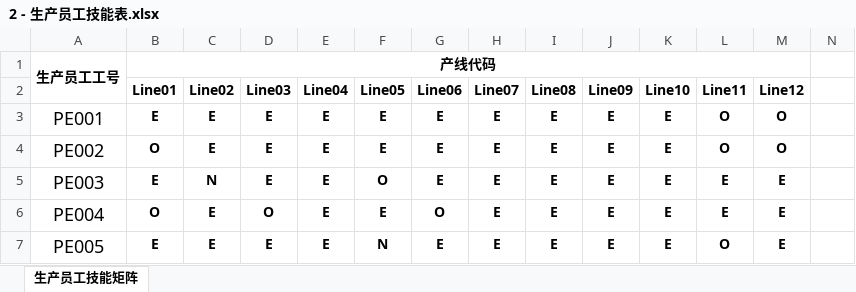
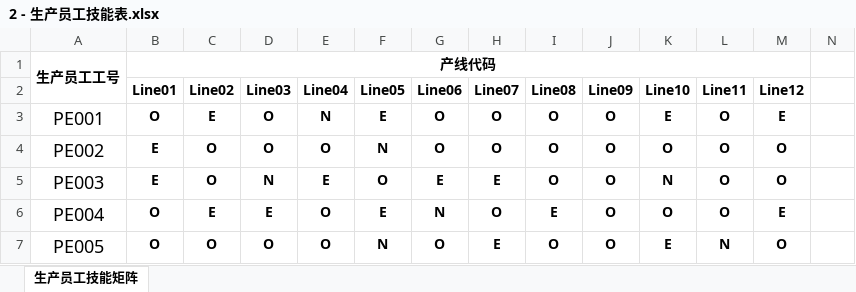
Before and after one commit to heatingma/MathorCup-2023C, an Excel workbook: data/2 - 生产员工技能表.xlsx, sheet 生产员工技能矩阵, drawn as a sheet; only a part is shown; values as stored, in another font and other column widths than the file's, no borders; conditional formats not drawn; the diff covers the shown part only; the diff names each change by its address in the sheet, - before the commit and + after, or states it on an @@ line.

Commit message:
updata ori data

```diff
--- a/data/2 - 生产员工技能表.xlsx (sheet 生产员工技能矩阵)
+++ b/data/2 - 生产员工技能表.xlsx (sheet 生产员工技能矩阵)
-B3 (Line01): E
+B3 (Line01): O
-D3:D4 (Line03): E
+D3:D4 (Line03): O
-E3 (Line04): E
+E3 (Line04): N
-G3:G4 (Line06): E
+G3:G4 (Line06): O
-H3:H4 (Line07): E
+H3:H4 (Line07): O
-I3:I5 (Line08): E
+I3:I5 (Line08): O
-J3:J7 (Line09): E
+J3:J7 (Line09): O
-M3 (Line12): O
+M3 (Line12): E
-B4 (Line01): O
+B4 (Line01): E
-C4 (Line02): E
+C4 (Line02): O
-E4 (Line04): E
+E4 (Line04): O
-F4 (Line05): E
+F4 (Line05): N
-K4 (Line10): E
+K4 (Line10): O
-C5 (Line02): N
+C5 (Line02): O
-D5 (Line03): E
+D5 (Line03): N
-K5 (Line10): E
+K5 (Line10): N
-L5:L6 (Line11): E
+L5:L6 (Line11): O
-M5 (Line12): E
+M5 (Line12): O
-D6 (Line03): O
+D6 (Line03): E
-E6:E7 (Line04): E
+E6:E7 (Line04): O
-G6 (Line06): O
+G6 (Line06): N
-H6 (Line07): E
+H6 (Line07): O
-K6 (Line10): E
+K6 (Line10): O
-B7 (Line01): E
+B7 (Line01): O
-C7 (Line02): E
+C7 (Line02): O
-D7 (Line03): E
+D7 (Line03): O
-G7 (Line06): E
+G7 (Line06): O
-I7 (Line08): E
+I7 (Line08): O
-L7 (Line11): O
+L7 (Line11): N
-M7 (Line12): E
+M7 (Line12): O
```
Also changed, not shown: 3 removed rows and 106 edited cells elsewhere in this sheet, data/1 - 生产订单.xlsx, processed_data/problem_1/line_11.xlsx, 26 other files.
